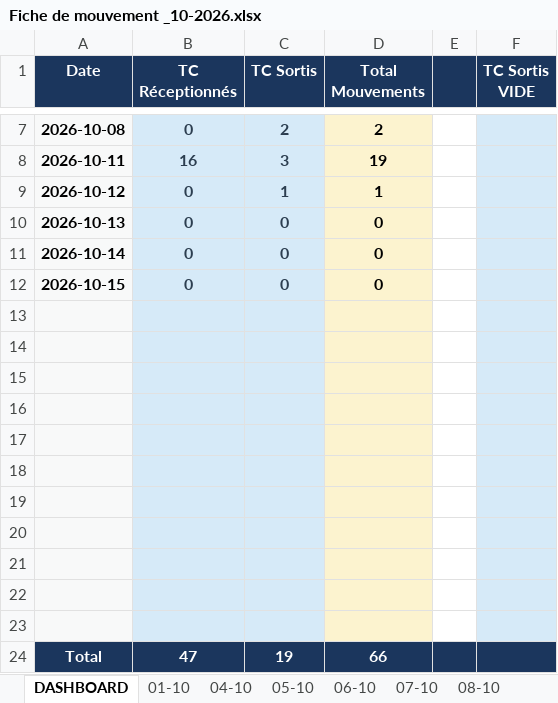
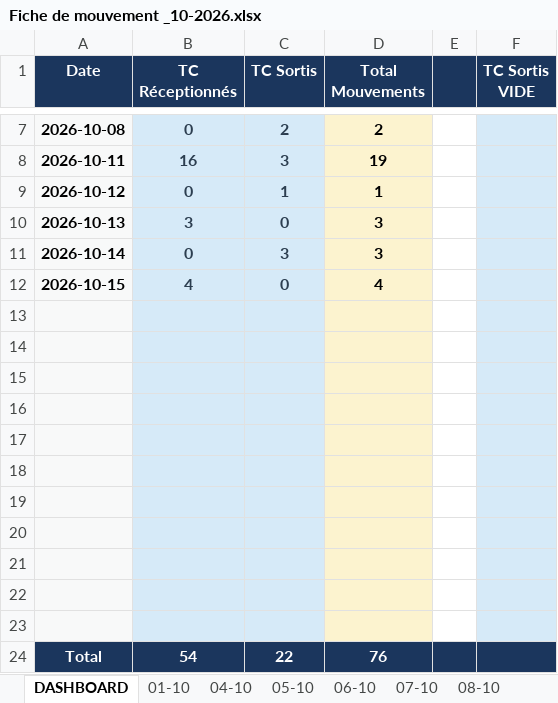
Before and after one commit to Mag2027pro/egs-conatainer-tracker-, an Excel workbook: Fiche de mouvement _10-2026.xlsx, sheet DASHBOARD, drawn as a sheet; only a part is shown, gaps mark what is left out; values as stored, in another font and other column widths than the file's, no borders; removed rows and columns are numbered as before the commit, all else as after; the diff names each change by its address in the sheet, - before the commit and + after, or states it on an @@ line.

```diff
--- a/Fiche de mouvement _10-2026.xlsx (sheet DASHBOARD)
+++ b/Fiche de mouvement _10-2026.xlsx (sheet DASHBOARD)
-B10 (TC Réceptionnés): 0
+B10 (TC Réceptionnés): 3
-D10:D11 (Total Mouvements): 0
+D10:D11 (Total Mouvements): 3
-C11 (TC Sortis): 0
+C11 (TC Sortis): 3
-B12 (TC Réceptionnés): 0
+B12 (TC Réceptionnés): 4
-D12 (Total Mouvements): 0
+D12 (Total Mouvements): 4
-row 24: Total | 47 | 19 | 66
+row 24: Total | 54 | 22 | 76
```
Also changed, not shown: sheet 13-10, sheet 04-10, other sheet tabs, formulas that keep their value, charts or pictures, Fiche de mouvement _09-2026.xlsx.
